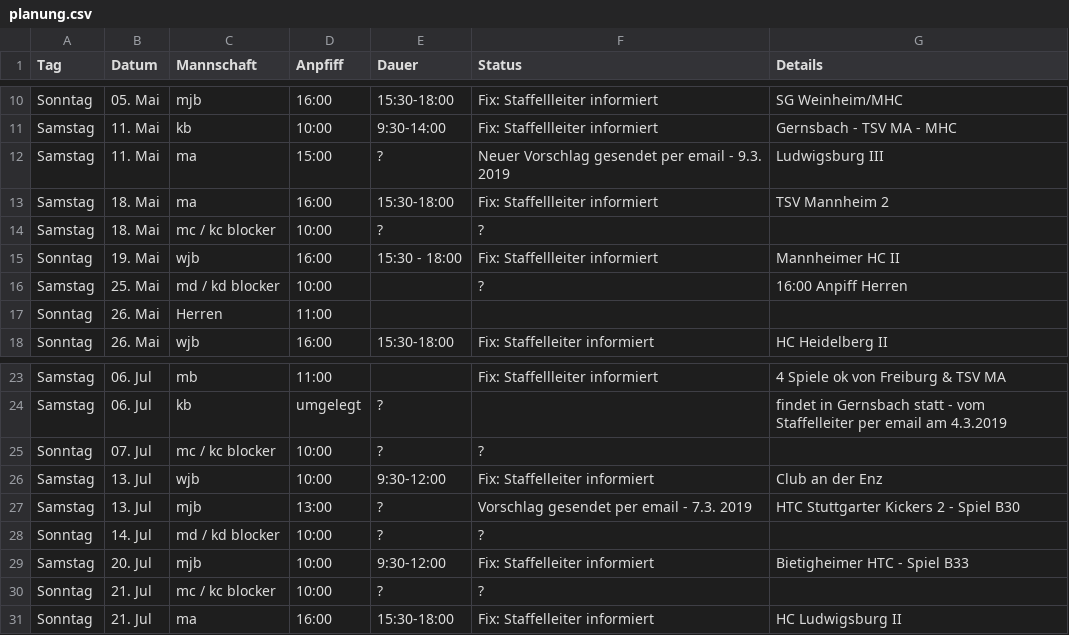
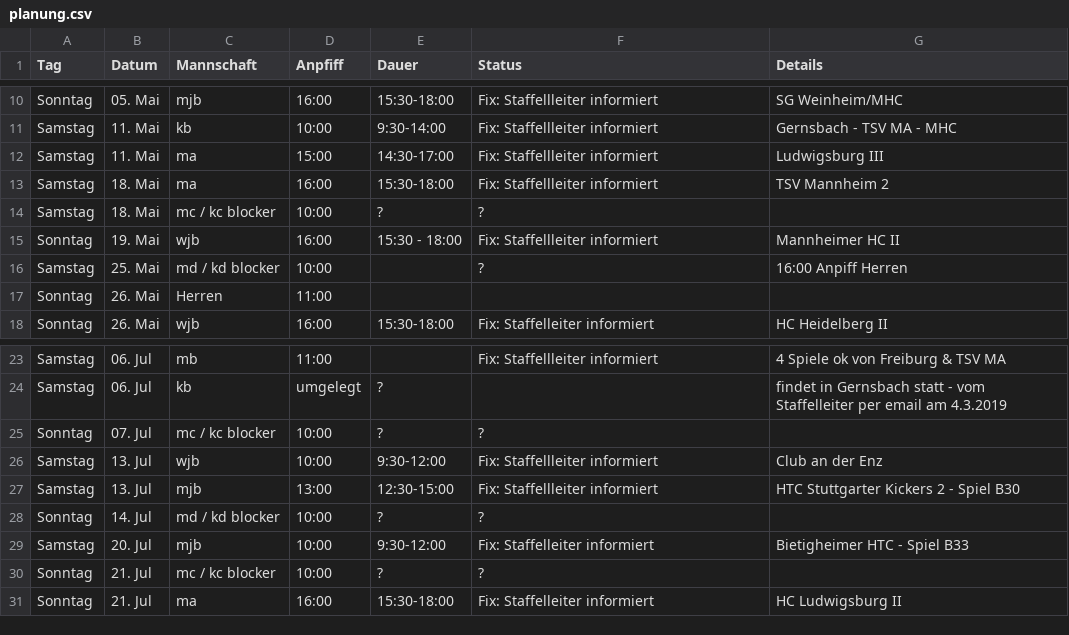
Before and after one commit to feldsaison/ka_feldsaison_2019, a CSV file: planung.csv, drawn as a sheet; only a part is shown, gaps mark what is left out.

Commit message:
Update planung.csv

```diff
--- a/planung.csv
+++ b/planung.csv
@@ -11,3 +11,3 @@ Sonntag,05. Mai, mjb,16:00, 15:30-18:00,Fix: Staffellleiter informiert, SG Weinh
 Samstag,11. Mai,kb ,10:00 ,9:30-14:00 , Fix: Staffellleiter informiert, Gernsbach - TSV MA - MHC
-Samstag,11. Mai,ma ,15:00 ,? , Neuer Vorschlag gesendet per email - 9.3. 2019, Ludwigsburg III
+Samstag,11. Mai,ma ,15:00 ,14:30-17:00, Fix: Staffellleiter informiert, Ludwigsburg III
 Samstag,18. Mai, ma,16:00, 15:30-18:00 ,Fix: Staffellleiter informiert, TSV Mannheim 2
@@ -25,4 +25,4 @@ Samstag,06. Jul, kb, umgelegt, ?, , findet in Gernsbach statt - vom Staffelleite
 Sonntag,07. Jul,mc / kc blocker,10:00,?,?,
-Samstag,13. Jul, wjb,10:00, 9:30-12:00 ,Fix: Staffelleiter informiert, Club an der Enz
-Samstag,13. Jul, mjb,13:00, ?  ,Vorschlag gesendet per email - 7.3. 2019, HTC Stuttgarter Kickers 2 - Spiel B30
+Samstag,13. Jul, wjb,10:00, 9:30-12:00 ,Fix: Staffellleiter informiert, Club an der Enz
+Samstag,13. Jul, mjb,13:00, 12:30-15:00,Fix: Staffellleiter informiert, HTC Stuttgarter Kickers 2 - Spiel B30
 Sonntag,14. Jul,md / kd blocker,10:00,?,?,
```
